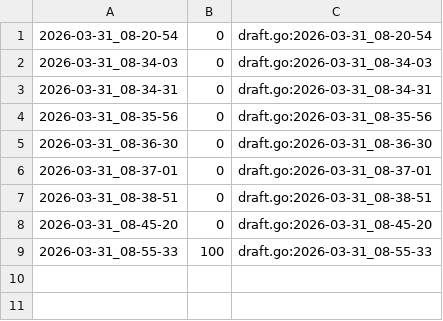
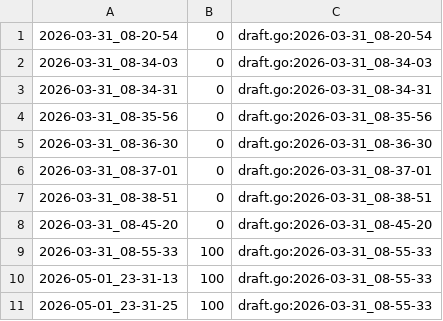
Before and after one commit to qxcode-course/ed-ter-bloco-a-josemayson, a CSV file: .tko/track/ed@rotacoes/track.csv, drawn as a sheet; the diff names each change by its address in the sheet, - before the commit and + after, or states it on an @@ line.

Commit message:
Atv de list concluido

```diff
--- a/.tko/track/ed@rotacoes/track.csv
+++ b/.tko/track/ed@rotacoes/track.csv
+row 10: 2026-05-01_23-31-13 | 100 | draft.go:2026-03-31_08-55-33
+row 11: 2026-05-01_23-31-25 | 100 | draft.go:2026-03-31_08-55-33
```
Also changed, not shown: .tko/track/ed@pedra/track.csv, .tko/track/ed@triangulo/track.csv, 20 other files.
